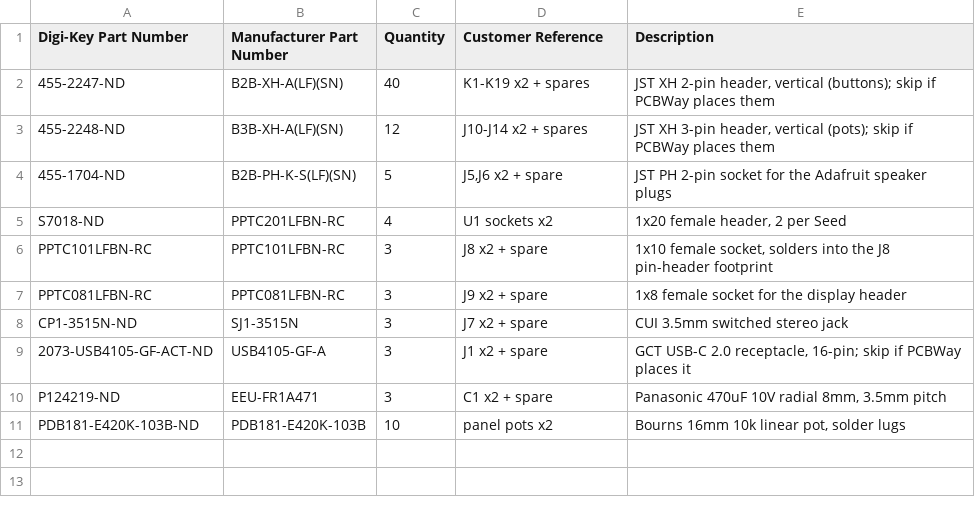
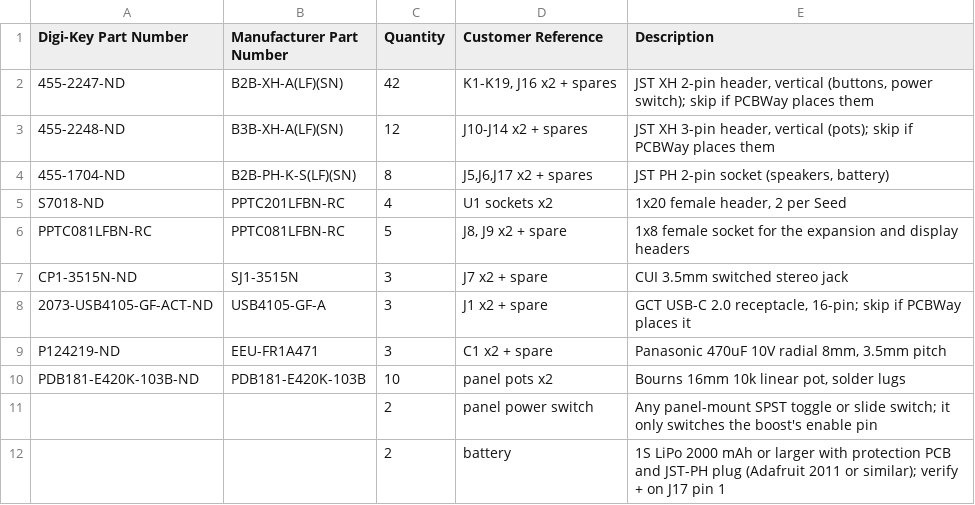
Before and after one commit to zachtemkin/synth-machine-libDaisy, a CSV file: hardware/v0.4/digikey_tht_parts.csv, drawn as a sheet.

```diff
--- a/hardware/v0.4/digikey_tht_parts.csv
+++ b/hardware/v0.4/digikey_tht_parts.csv
@@ -1,8 +1,7 @@
 Digi-Key Part Number,Manufacturer Part Number,Quantity,Customer Reference,Description
-455-2247-ND,B2B-XH-A(LF)(SN),40,K1-K19 x2 + spares,"JST XH 2-pin header, vertical (buttons); skip if PCBWay places them"
+455-2247-ND,B2B-XH-A(LF)(SN),42,"K1-K19, J16 x2 + spares","JST XH 2-pin header, vertical (buttons, power switch); skip if PCBWay places them"
 455-2248-ND,B3B-XH-A(LF)(SN),12,J10-J14 x2 + spares,"JST XH 3-pin header, vertical (pots); skip if PCBWay places them"
-455-1704-ND,B2B-PH-K-S(LF)(SN),5,"J5,J6 x2 + spare",JST PH 2-pin socket for the Adafruit speaker plugs
+455-1704-ND,B2B-PH-K-S(LF)(SN),8,"J5,J6,J17 x2 + spares","JST PH 2-pin socket (speakers, battery)"
 S7018-ND,PPTC201LFBN-RC,4,U1 sockets x2,"1x20 female header, 2 per Seed"
-PPTC101LFBN-RC,PPTC101LFBN-RC,3,J8 x2 + spare,"1x10 female socket, solders into the J8 pin-header footprint"
-PPTC081LFBN-RC,PPTC081LFBN-RC,3,J9 x2 + spare,"1x8 female socket for the display header"
+PPTC081LFBN-RC,PPTC081LFBN-RC,5,"J8, J9 x2 + spare","1x8 female socket for the expansion and display headers"
 CP1-3515N-ND,SJ1-3515N,3,J7 x2 + spare,CUI 3.5mm switched stereo jack
@@ -11 +10,3 @@ P124219-ND,EEU-FR1A471,3,C1 x2 + spare,"Panasonic 470uF 10V radial 8mm, 3.5mm pi
 PDB181-E420K-103B-ND,PDB181-E420K-103B,10,panel pots x2,"Bourns 16mm 10k linear pot, solder lugs"
+,,2,panel power switch,"Any panel-mount SPST toggle or slide switch; it only switches the boost's enable pin"
+,,2,battery,"1S LiPo 2000 mAh or larger with protection PCB and JST-PH plug (Adafruit 2011 or similar); verify + on J17 pin 1"
```
Also changed, not shown: 13 other files.
